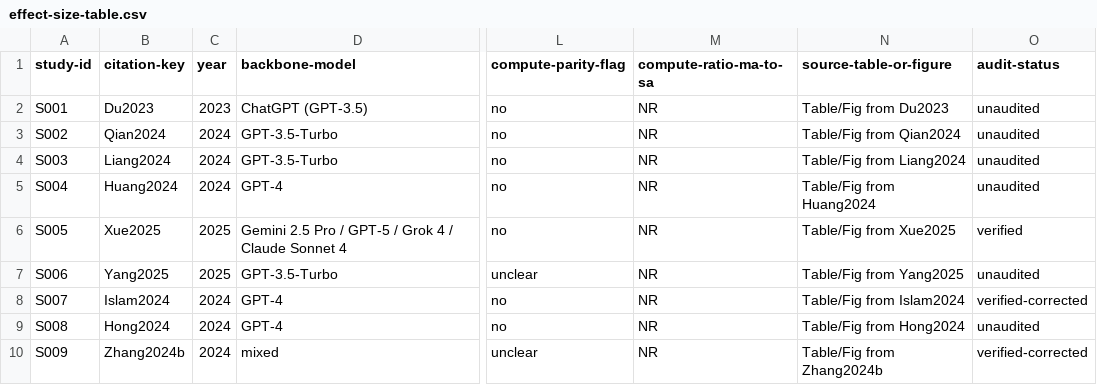
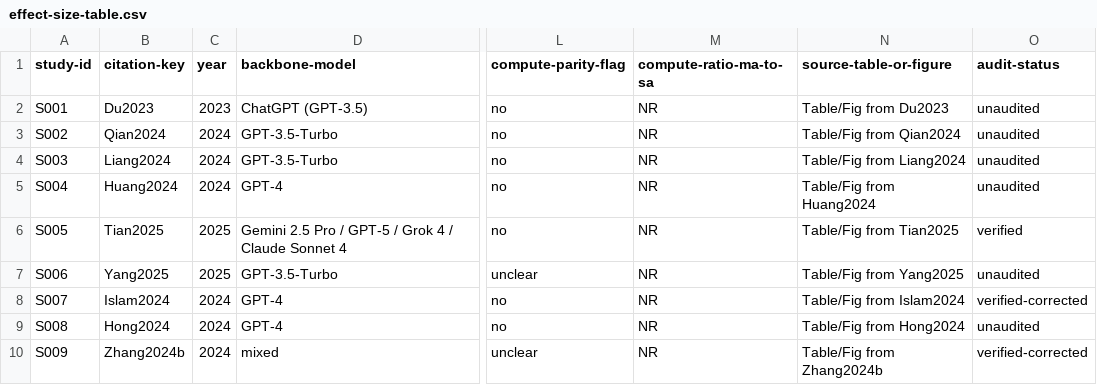
Before and after one commit to VoteVeto2/Project-Meta-Analysis, a CSV file: data/verified/effect-size-table.csv, drawn as a sheet; only a part is shown, gaps mark what is left out; the diff names each change by its address in the sheet, - before the commit and + after, or states it on an @@ line.

```diff
--- a/data/verified/effect-size-table.csv
+++ b/data/verified/effect-size-table.csv
-B6 (citation-key): Xue2025
+B6 (citation-key): Tian2025
-N6 (source-table-or-figure): Table/Fig from Xue2025
+N6 (source-table-or-figure): Table/Fig from Tian2025
```
Also changed, not shown: data/extracted/effect-size-table.csv, data/verified/risk-of-bias.csv, 14 other files.
